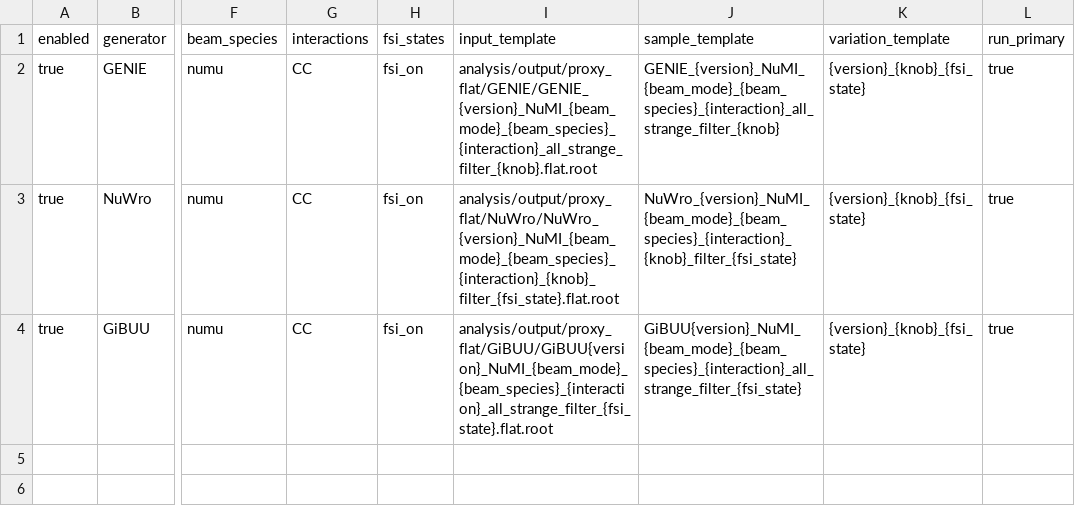
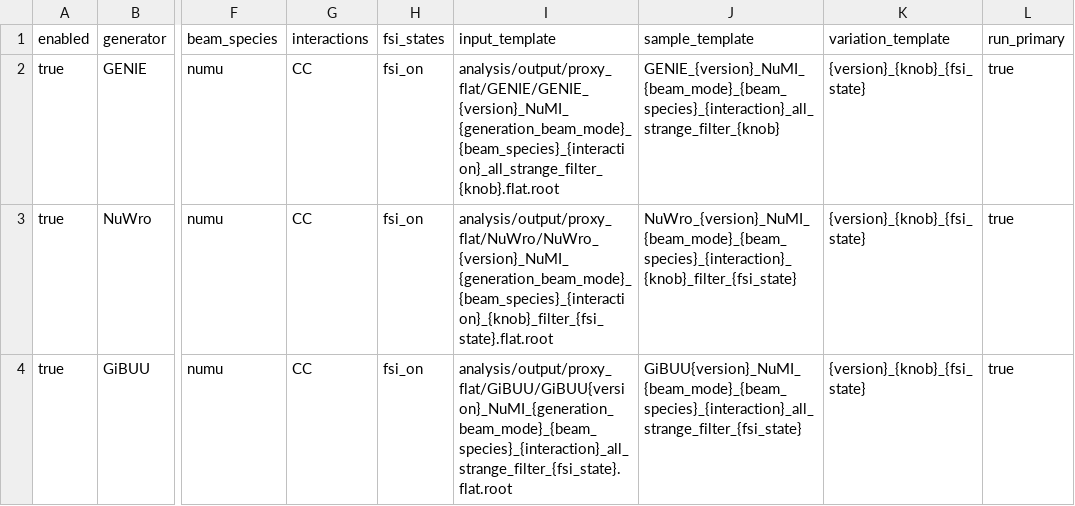
Before and after one commit to njlane314/generators, a TSV file: analysis/config/generator_smoke_plan.tsv, drawn as a sheet; only a part is shown, gaps mark what is left out; the diff names each change by its address in the sheet, - before the commit and + after, or states it on an @@ line.

```diff
--- a/analysis/config/generator_smoke_plan.tsv
+++ b/analysis/config/generator_smoke_plan.tsv
-I2 (input_template): analysis/output/proxy_flat/GENIE/GENIE_{version}_NuMI_{beam_mode}_{beam_species}_{interaction}_all_strange_filter_{knob}.flat.root
+I2 (input_template): analysis/output/proxy_flat/GENIE/GENIE_{version}_NuMI_{generation_beam_mode}_{beam_species}_{interaction}_all_strange_filter_{knob}.flat.root
-I3 (input_template): analysis/output/proxy_flat/NuWro/NuWro_{version}_NuMI_{beam_mode}_{beam_species}_{interaction}_{knob}_filter_{fsi_state}.flat.root
+I3 (input_template): analysis/output/proxy_flat/NuWro/NuWro_{version}_NuMI_{generation_beam_mode}_{beam_species}_{interaction}_{knob}_filter_{fsi_state}.flat.root
-I4 (input_template): analysis/output/proxy_flat/GiBUU/GiBUU{version}_NuMI_{beam_mode}_{beam_species}_{interaction}_all_strange_filter_{fsi_state}.flat.root
+I4 (input_template): analysis/output/proxy_flat/GiBUU/GiBUU{version}_NuMI_{generation_beam_mode}_{beam_species}_{interaction}_all_strange_filter_{fsi_state}.flat.root
```
Also changed, not shown: analysis/config/generator_loop_plan.tsv, 3 other files.
